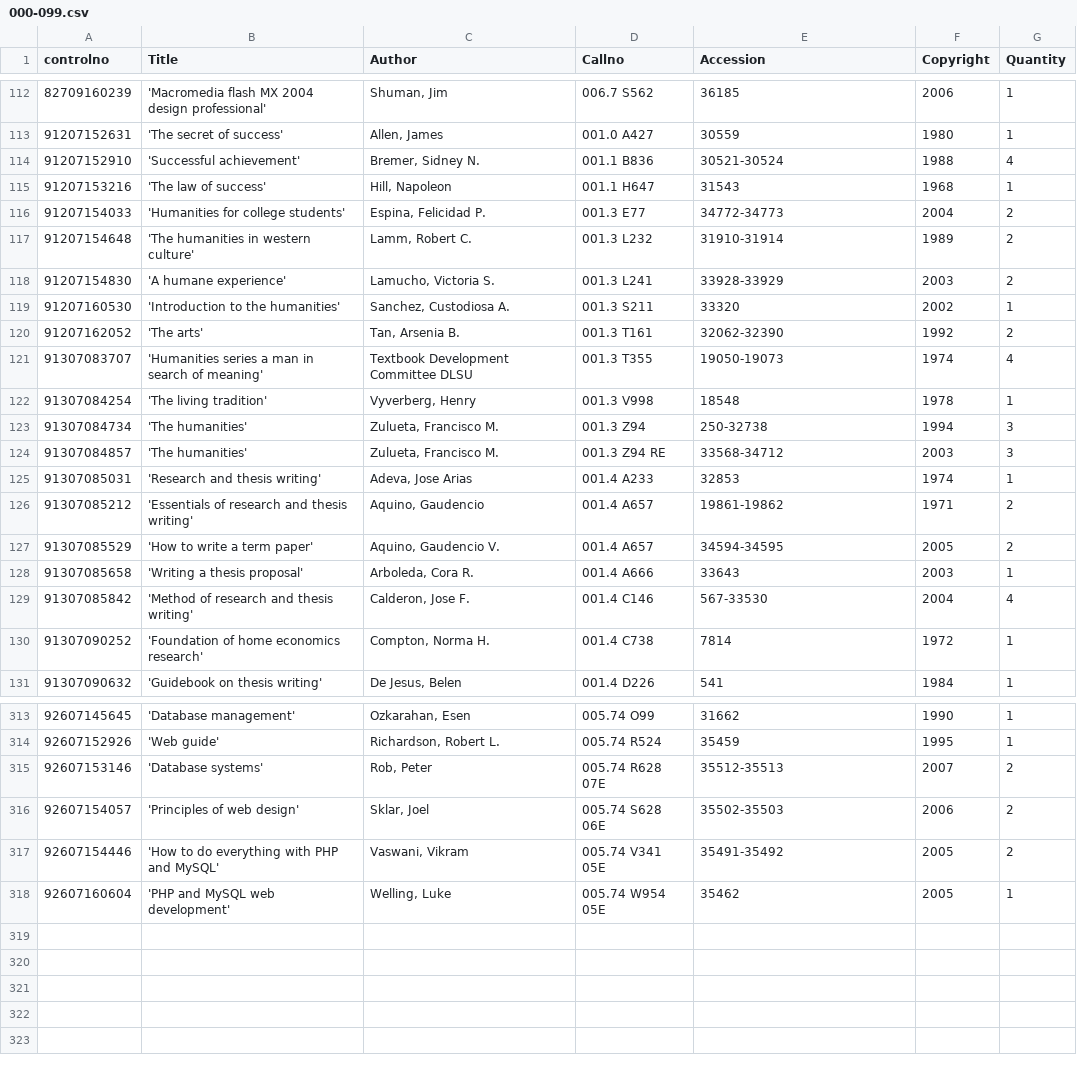
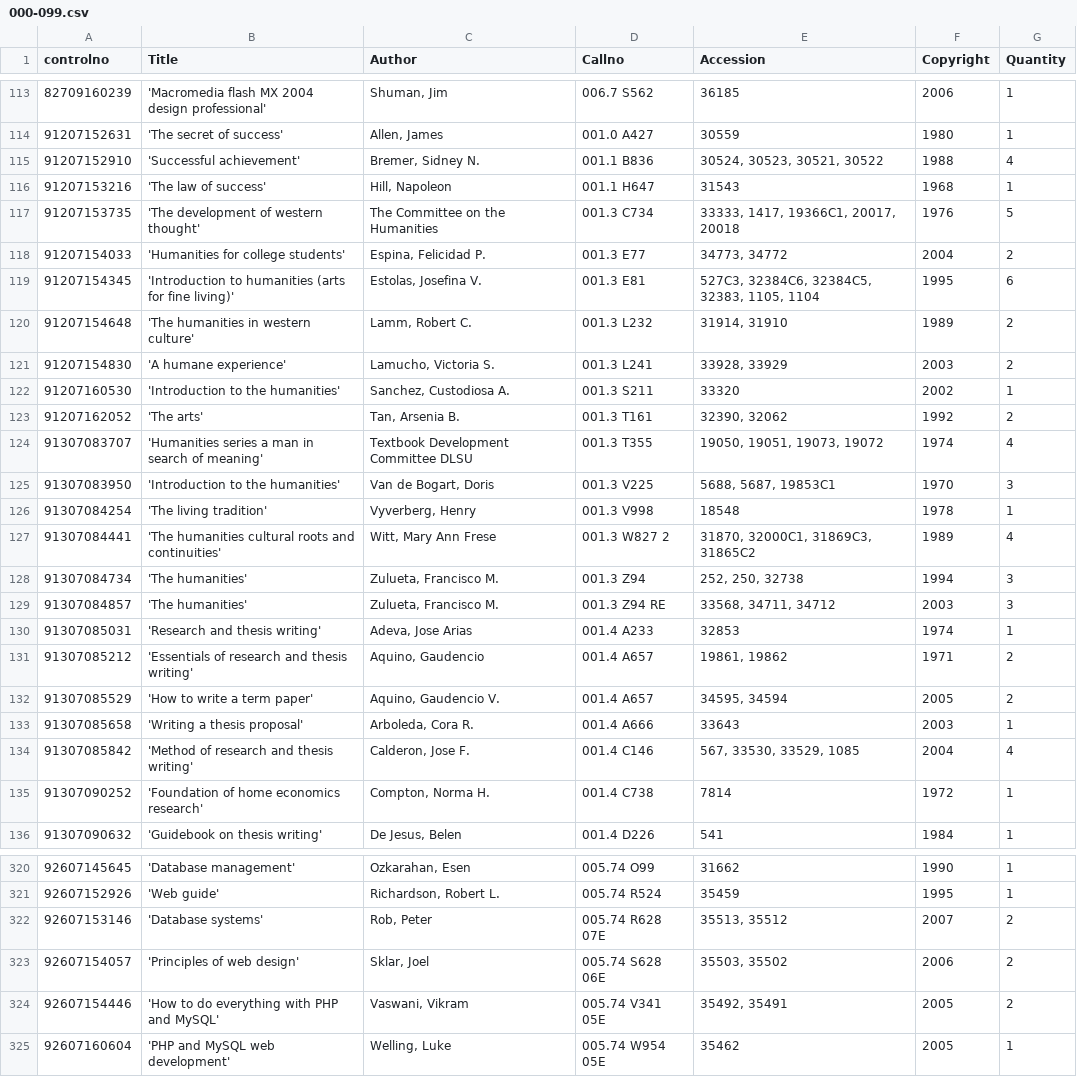
Before and after one commit to mviner000/opac-commands, a CSV file: tocomma/000-099.csv, drawn as a sheet; only a part is shown, gaps mark what is left out; the diff covers the shown part only.

```diff
--- a/tocomma/000-099.csv
+++ b/tocomma/000-099.csv
@@ -114,18 +115,22 @@ controlno,Title,Author,Callno,Accession,Copyright,Quantity
 91207152631,'The secret of success',"Allen, James",001.0 A427,30559,1980,1
-91207152910,'Successful achievement',"Bremer, Sidney N.",001.1 B836,30521-30524,1988,4
+91207152910,'Successful achievement',"Bremer, Sidney N.",001.1 B836,"30524, 30523, 30521, 30522",1988,4
 91207153216,'The law of success',"Hill, Napoleon",001.1 H647,31543,1968,1
-91207154033,'Humanities for college students',"Espina, Felicidad P.",001.3 E77,34772-34773,2004,2
-91207154648,'The humanities in western culture',"Lamm, Robert C.",001.3 L232,31910-31914,1989,2
-91207154830,'A humane experience',"Lamucho, Victoria S.",001.3 L241,33928-33929,2003,2
+91207153735,'The development of western thought',The Committee on the Humanities,001.3 C734,"33333, 1417, 19366C1, 20017, 20018",1976,5
+91207154033,'Humanities for college students',"Espina, Felicidad P.",001.3 E77,"34773, 34772",2004,2
+91207154345,'Introduction to humanities (arts for fine living)',"Estolas, Josefina V.",001.3 E81,"527C3, 32384C6, 32384C5, 32383, 1105, 1104",1995,6
+91207154648,'The humanities in western culture',"Lamm, Robert C.",001.3 L232,"31914, 31910",1989,2
+91207154830,'A humane experience',"Lamucho, Victoria S.",001.3 L241,"33928, 33929",2003,2
 91207160530,'Introduction to the humanities',"Sanchez, Custodiosa A.",001.3 S211,33320,2002,1
-91207162052,'The arts',"Tan, Arsenia B.",001.3 T161,32062-32390,1992,2
-91307083707,'Humanities series a man in search of meaning',Textbook Development Committee DLSU,001.3 T355,19050-19073,1974,4
+91207162052,'The arts',"Tan, Arsenia B.",001.3 T161,"32390, 32062",1992,2
+91307083707,'Humanities series a man in search of meaning',Textbook Development Committee DLSU,001.3 T355,"19050, 19051, 19073, 19072",1974,4
+91307083950,'Introduction to the humanities',"Van de Bogart, Doris",001.3 V225,"5688, 5687, 19853C1",1970,3
 91307084254,'The living tradition',"Vyverberg, Henry",001.3 V998,18548,1978,1
-91307084734,'The humanities',"Zulueta, Francisco M.",001.3 Z94,250-32738,1994,3
-91307084857,'The humanities',"Zulueta, Francisco M.",001.3 Z94 RE,33568-34712,2003,3
+91307084441,'The humanities cultural roots and continuities',"Witt, Mary Ann Frese",001.3 W827 2,"31870, 32000C1, 31869C3, 31865C2",1989,4
+91307084734,'The humanities',"Zulueta, Francisco M.",001.3 Z94,"252, 250, 32738",1994,3
+91307084857,'The humanities',"Zulueta, Francisco M.",001.3 Z94 RE,"33568, 34711, 34712",2003,3
 91307085031,'Research and thesis writing',"Adeva, Jose Arias",001.4 A233,32853,1974,1
-91307085212,'Essentials of research and thesis writing',"Aquino, Gaudencio",001.4 A657,19861-19862,1971,2
-91307085529,'How to write a term paper',"Aquino, Gaudencio V.",001.4 A657,34594-34595,2005,2
+91307085212,'Essentials of research and thesis writing',"Aquino, Gaudencio",001.4 A657,"19861, 19862",1971,2
+91307085529,'How to write a term paper',"Aquino, Gaudencio V.",001.4 A657,"34595, 34594",2005,2
 91307085658,'Writing a thesis proposal',"Arboleda, Cora R.",001.4 A666,33643,2003,1
-91307085842,'Method of research and thesis writing',"Calderon, Jose F.",001.4 C146,567-33530,2004,4
+91307085842,'Method of research and thesis writing',"Calderon, Jose F.",001.4 C146,"567, 33530, 33529, 1085",2004,4
 91307090252,'Foundation of home economics research',"Compton, Norma H.",001.4 C738,7814,1972,1
@@ -315,5 +322,5 @@ controlno,Title,Author,Callno,Accession,Copyright,Quantity
 92607152926,'Web guide',"Richardson, Robert L.",005.74 R524,35459,1995,1
-92607153146,'Database systems',"Rob, Peter",005.74 R628 07E,35512-35513,2007,2
-92607154057,'Principles of web design',"Sklar, Joel",005.74 S628 06E,35502-35503,2006,2
-92607154446,'How to do everything with PHP and MySQL',"Vaswani, Vikram",005.74 V341 05E,35491-35492,2005,2
+92607153146,'Database systems',"Rob, Peter",005.74 R628 07E,"35513, 35512",2007,2
+92607154057,'Principles of web design',"Sklar, Joel",005.74 S628 06E,"35503, 35502",2006,2
+92607154446,'How to do everything with PHP and MySQL',"Vaswani, Vikram",005.74 V341 05E,"35492, 35491",2005,2
 92607160604,'PHP and MySQL web development',"Welling, Luke",005.74 W954 05E,35462,2005,1
```
Also changed, not shown: 3 added rows and 89 edited cells elsewhere in this file, tocomma/100-299.csv, 25 other files.
